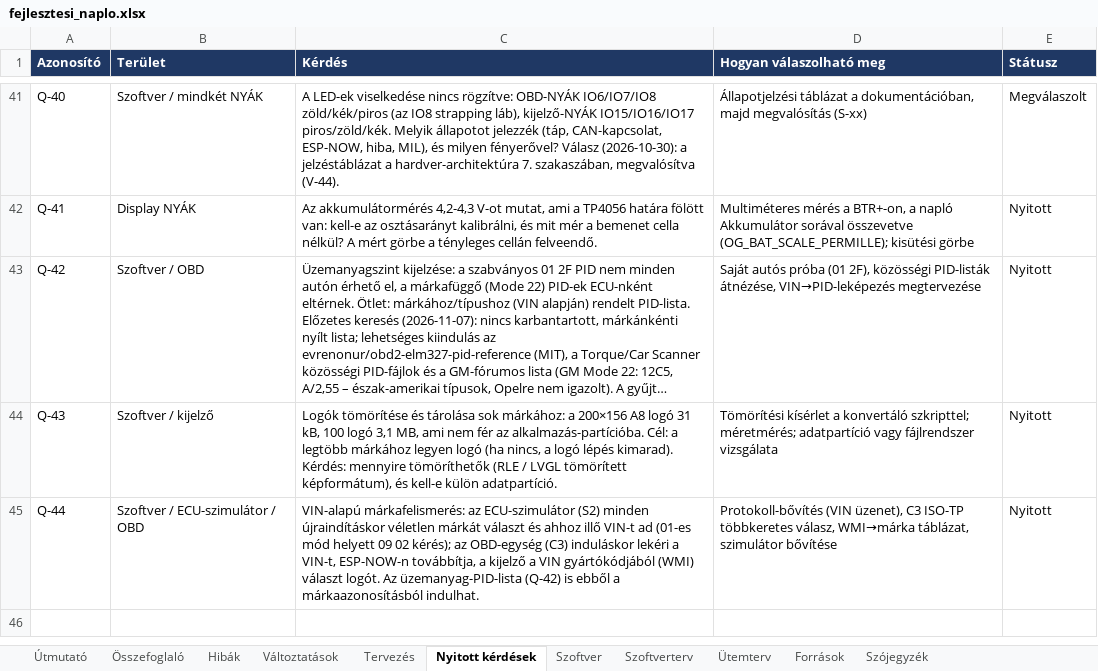
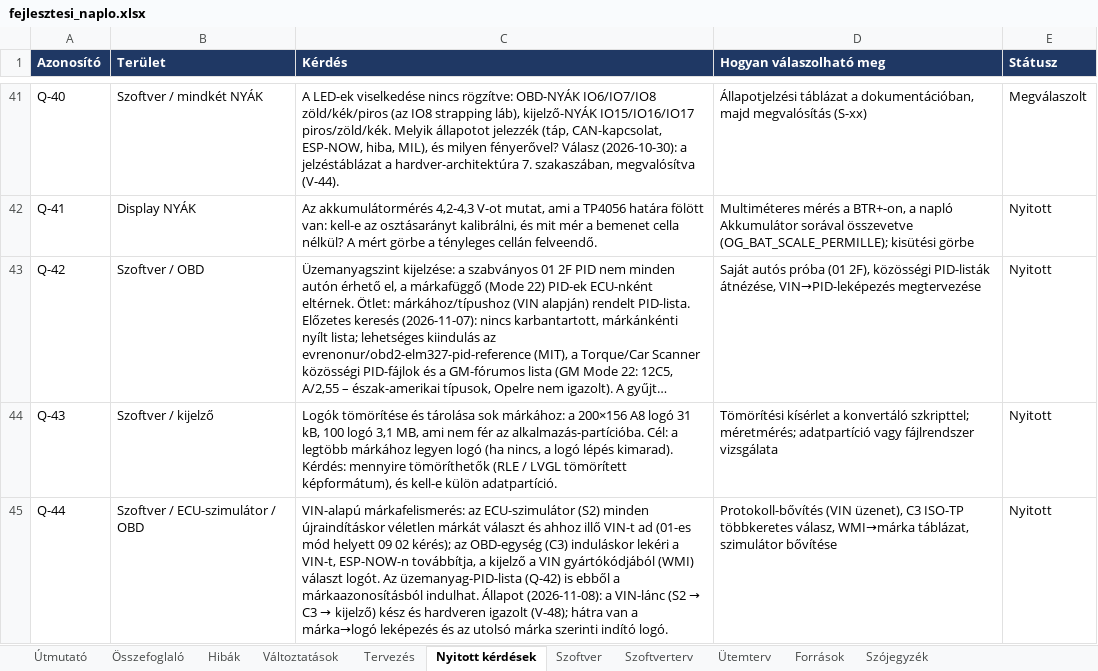
Before and after one commit to Turboblider55/Project_OpenGauge, an Excel workbook: docs/fejlesztesi_naplo.xlsx, sheet Nyitott kérdések, drawn as a sheet; only a part is shown, gaps mark what is left out; long unchanged cells end in …; values as stored, in another font and other column widths than the file's, no borders; the diff names each change by its address in the sheet, - before the commit and + after, or states it on an @@ line.

```diff
--- a/docs/fejlesztesi_naplo.xlsx (sheet Nyitott kérdések)
+++ b/docs/fejlesztesi_naplo.xlsx (sheet Nyitott kérdések)
@@ C45 (Kérdés): …márkaazonosításból indulhat. → …márkaazonosításból indulhat. Állapot (2026-11-08): a VIN-lánc (S2 → C3 → kijelző) kész és hardveren igazolt (V-48); hátra van a márka→logó leképezés és az utolsó márka szerinti indító logó. @@
```
Also changed, not shown: sheet Változtatások, 12 other files.
